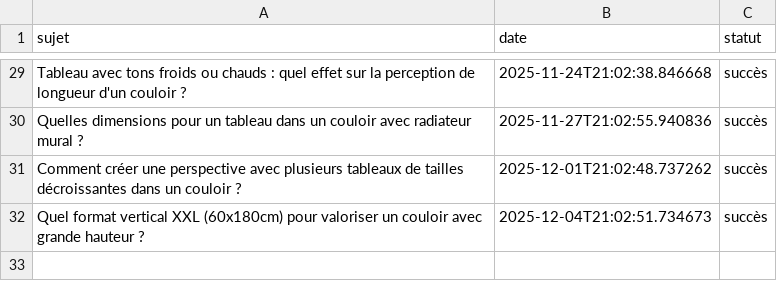
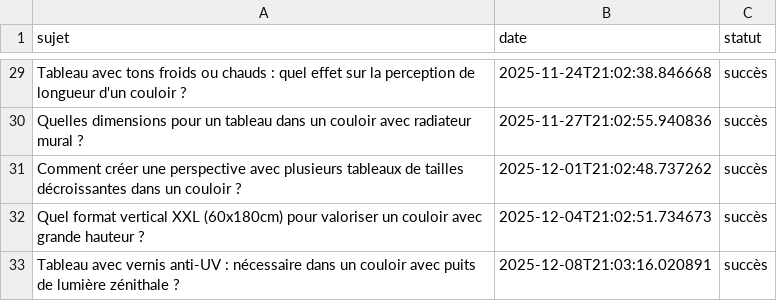
Before and after one commit to Metalosmose21/Couloir-3, a CSV file: sujets_traites.csv, drawn as a sheet; only a part is shown, gaps mark what is left out; the diff names each change by its address in the sheet, - before the commit and + after, or states it on an @@ line.

```diff
--- a/sujets_traites.csv
+++ b/sujets_traites.csv
+row 33: Tableau avec vernis anti-UV : nécessaire dans un couloir avec puits de lumière zénithale ? | 2025-12-08T21:03:16.020891 | succès
```
Also changed, not shown: sujets.csv.
